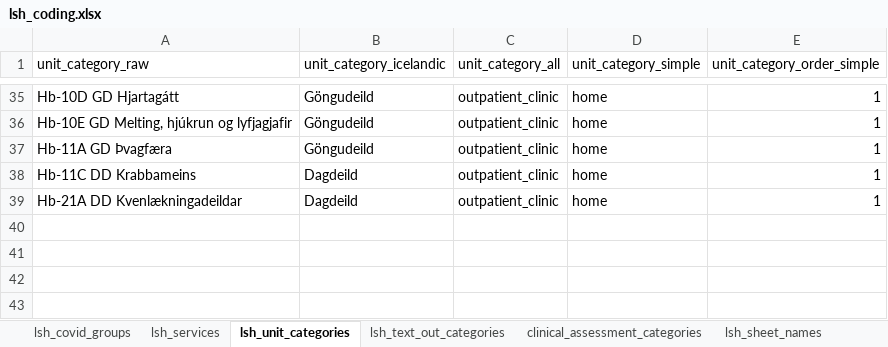
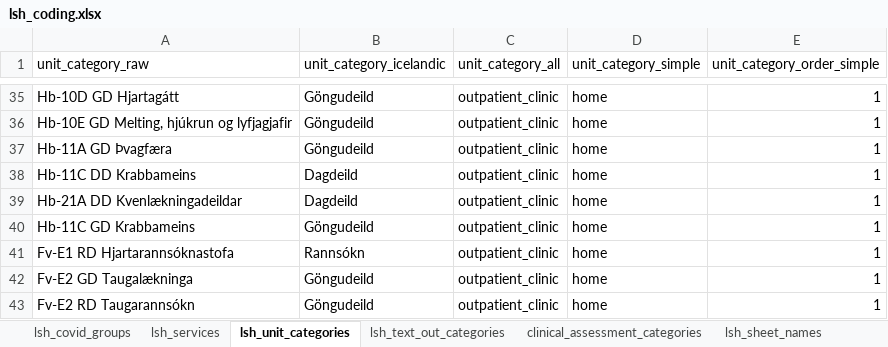
Before and after one commit to tprunarsson/BCS, an Excel workbook: lsh_data_processing/lsh_coding.xlsx, sheet lsh_unit_categories, drawn as a sheet; only a part is shown, gaps mark what is left out; values as stored, in another font and other column widths than the file's, no borders; the diff names each change by its address in the sheet, - before the commit and + after, or states it on an @@ line.

Commit message:
Added unit categories

```diff
--- a/lsh_data_processing/lsh_coding.xlsx (sheet lsh_unit_categories)
+++ b/lsh_data_processing/lsh_coding.xlsx (sheet lsh_unit_categories)
+row 40: Hb-11C GD Krabbameins | Göngudeild | outpatient_clinic | home | 1
+row 41: Fv-E1 RD Hjartarannsóknastofa | Rannsókn | outpatient_clinic | home | 1
+row 42: Fv-E2 GD Taugalækninga | Göngudeild | outpatient_clinic | home | 1
+row 43: Fv-E2 RD Taugarannsókn | Göngudeild | outpatient_clinic | home | 1
```
